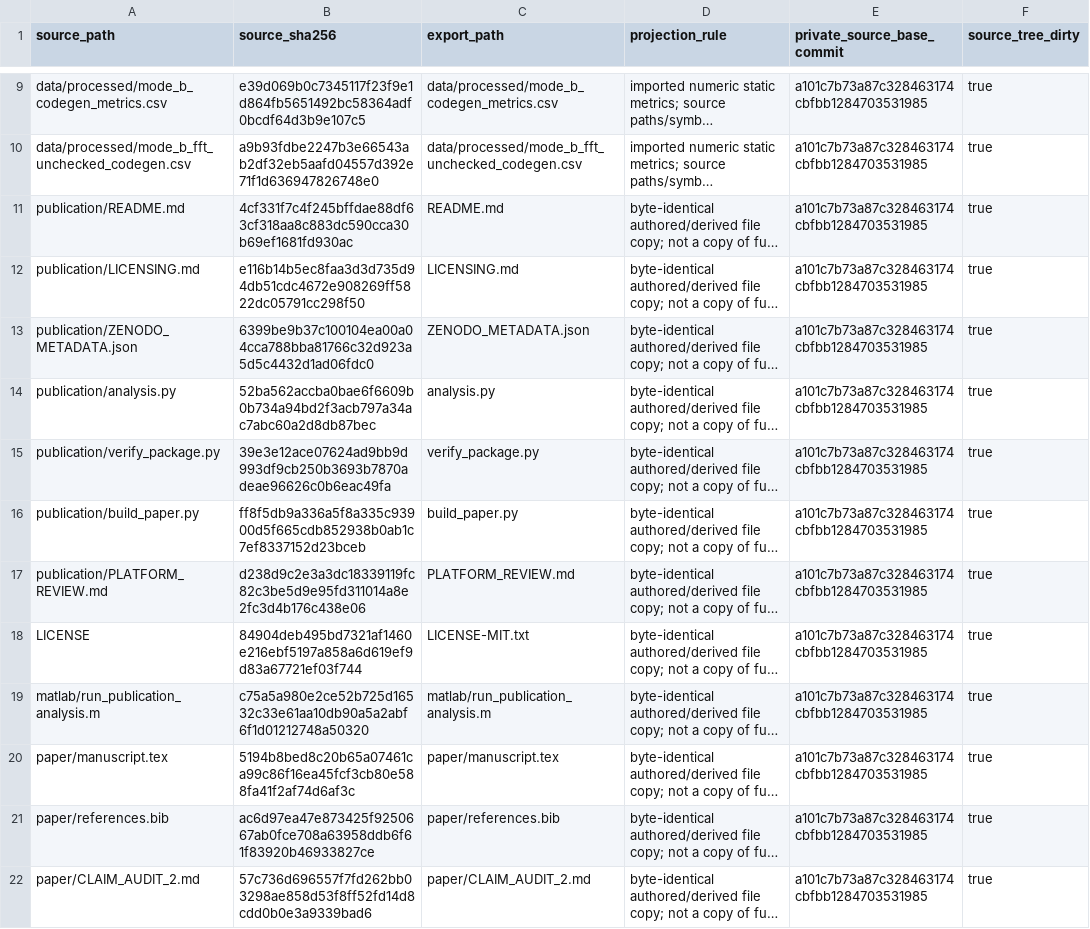
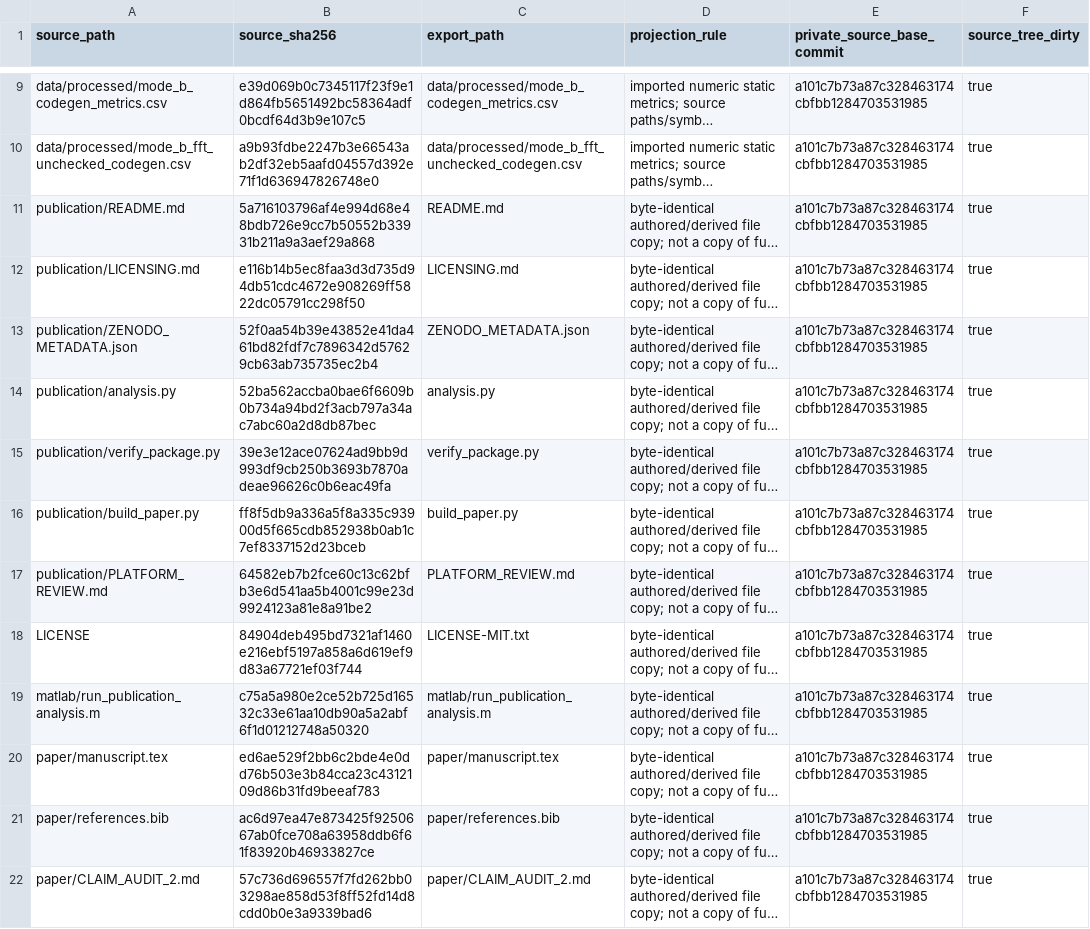
Before and after one commit to doctor-izba/esp32-xtensa-riscv-study, a CSV file: analysis-release/source_lineage.csv, drawn as a sheet; only a part is shown, gaps mark what is left out; long unchanged cells end in …; the diff covers the shown part only; the diff names each change by its address in the sheet, - before the commit and + after, or states it on an @@ line.

Commit message:
Record published Zenodo archive DOI and verified analysis snapshot

```diff
--- a/analysis-release/source_lineage.csv
+++ b/analysis-release/source_lineage.csv
-B11 (source_sha256): 4cf331f7c4f245bffdae88df63cf318aa8c883dc590cca30b69ef1681fd930ac
+B11 (source_sha256): 5a716103796af4e994d68e48bdb726e9cc7b50552b33931b211a9a3aef29a868
-B13 (source_sha256): 6399be9b37c100104ea00a04cca788bba81766c32d923a5d5c4432d1ad06fdc0
+B13 (source_sha256): 52f0aa54b39e43852e41da461bd82fdf7c7896342d57629cb63ab735735ec2b4
-B17 (source_sha256): d238d9c2e3a3dc18339119fc82c3be5d9e95fd311014a8e2fc3d4b176c438e06
+B17 (source_sha256): 64582eb7b2fce60c13c62bfb3e6d541aa5b4001c99e23d9924123a81e8a91be2
-B20 (source_sha256): 5194b8bed8c20b65a07461ca99c86f16ea45fcf3cb80e588fa41f2af74d6af3c
+B20 (source_sha256): ed6ae529f2bb6c2bde4e0dd76b503e3b84cca23c4312109d86b31fd9beeaf783
```
Also changed, not shown: 2 added rows and 5 edited cells elsewhere in this file, analysis-release/manifest.csv, 19 other files.
